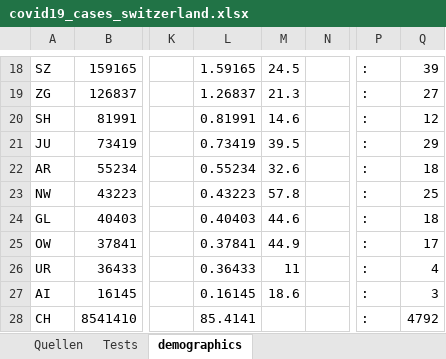
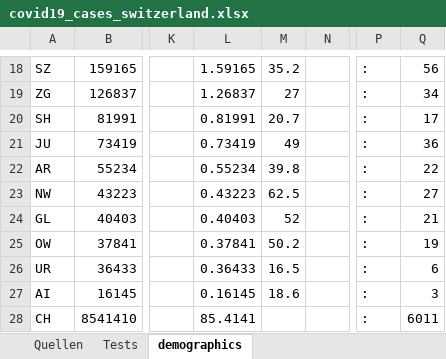
Before and after one commit to stat1x/covid19-cases-switzerland, an Excel workbook: covid19_cases_switzerland.xlsx, sheet demographics, drawn as a sheet; only a part is shown, gaps mark what is left out; values as stored, in another font and other column widths than the file's, no borders; the diff covers the shown part only; the diff names each change by its address in the sheet, - before the commit and + after, or states it on an @@ line.

```diff
--- a/covid19_cases_switzerland.xlsx (sheet demographics)
+++ b/covid19_cases_switzerland.xlsx (sheet demographics)
-M18: 24.5
+M18: 35.2
-Q18: 39
+Q18: 56
-M19: 21.3
+M19: 27
-Q19: 27
+Q19: 34
-M20: 14.6
+M20: 20.7
-Q20: 12
+Q20: 17
-M21: 39.5
+M21: 49
-Q21: 29
+Q21: 36
-M22: 32.6
+M22: 39.8
-Q22: 18
+Q22: 22
-M23: 57.8
+M23: 62.5
-Q23: 25
+Q23: 27
-M24: 44.6
+M24: 52
-Q24: 18
+Q24: 21
-M25: 44.9
+M25: 50.2
-Q25: 17
+Q25: 19
-M26: 11
+M26: 16.5
-Q26: 4
+Q26: 6
-Q28: 4792
+Q28: 6011
```
Also changed, not shown: 32 edited cells elsewhere in this sheet, sheet covid19_cases_switzerland, 2 other files.
